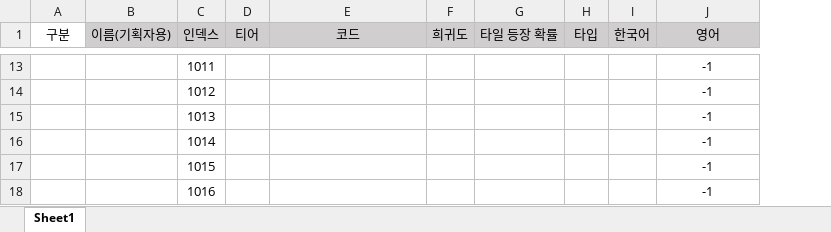
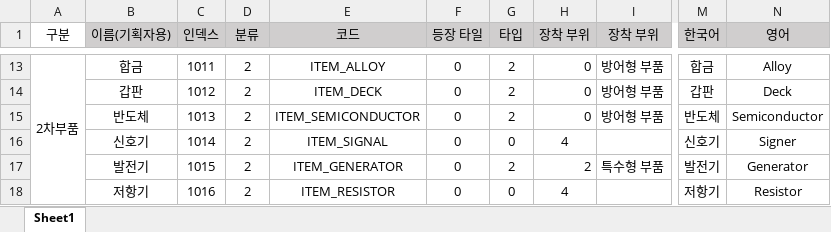
Before and after one commit to Project-60Days/Project_60Days, an Excel workbook: Assets/10.Data/ItemDataTable.xlsx, sheet Sheet1, drawn as a sheet; only a part is shown, gaps mark what is left out; values as stored, in another font and other column widths than the file's, no borders; removed rows and columns are numbered as before the commit, all else as after; the diff covers the shown part only; the diff names each change by its address in the sheet, - before the commit and + after, or states it on an @@ line.

Commit message:
[Mod] : Item Data 업데이트, 구조 수정

```diff
--- a/Assets/10.Data/ItemDataTable.xlsx (sheet Sheet1)
+++ b/Assets/10.Data/ItemDataTable.xlsx (sheet Sheet1)
-column D (티어), empty
+column D (분류), rows 13-18: all 2
-column F (희귀도), empty
-column G (타일 등장 확률), empty
+column F (등장 타일), rows 13-18: all 0
+column H (장착 부위), rows 13-18: 0 | 0 | 0 | 4 | 2 | 4
+column I (장착 부위), rows 13-17: 방어형 부품 | 방어형 부품 | 방어형 부품 |  | 특수형 부품
-A13 (구분): (empty)
+A13 (구분): 2차부품
+A13:A20 merged
-B13 (이름(기획자용)): (empty)
+B13 (이름(기획자용)): 합금
-E13 (코드): (empty)
+E13 (코드): ITEM_ALLOY
-G13:G15 (타입): (empty)
+G13:G15 (타입): 2
-M13 (한국어): (empty)
+M13 (한국어): 합금
-N13 (영어): -1
+N13 (영어): Alloy
-B14 (이름(기획자용)): (empty)
+B14 (이름(기획자용)): 갑판
-E14 (코드): (empty)
+E14 (코드): ITEM_DECK
-M14 (한국어): (empty)
+M14 (한국어): 갑판
-N14 (영어): -1
+N14 (영어): Deck
-B15 (이름(기획자용)): (empty)
+B15 (이름(기획자용)): 반도체
-E15 (코드): (empty)
+E15 (코드): ITEM_SEMICONDUCTOR
-M15 (한국어): (empty)
+M15 (한국어): 반도체
-N15 (영어): -1
+N15 (영어): Semiconductor
-B16 (이름(기획자용)): (empty)
+B16 (이름(기획자용)): 신호기
-E16 (코드): (empty)
+E16 (코드): ITEM_SIGNAL
-G16 (타입): (empty)
+G16 (타입): 0
-M16 (한국어): (empty)
+M16 (한국어): 신호기
-N16 (영어): -1
+N16 (영어): Signer
-B17 (이름(기획자용)): (empty)
+B17 (이름(기획자용)): 발전기
-E17 (코드): (empty)
+E17 (코드): ITEM_GENERATOR
-G17 (타입): (empty)
+G17 (타입): 2
-M17 (한국어): (empty)
+M17 (한국어): 발전기
-N17 (영어): -1
+N17 (영어): Generator
-B18 (이름(기획자용)): (empty)
+B18 (이름(기획자용)): 저항기
-E18 (코드): (empty)
+E18 (코드): ITEM_RESISTOR
-G18 (타입): (empty)
+G18 (타입): 0
-M18 (한국어): (empty)
+M18 (한국어): 저항기
-N18 (영어): -1
+N18 (영어): Resistor
```
Also changed, not shown: 53 added rows, 6 added columns, 128 edited cells, cell formats and merged cells elsewhere in this sheet, 3 other files.
